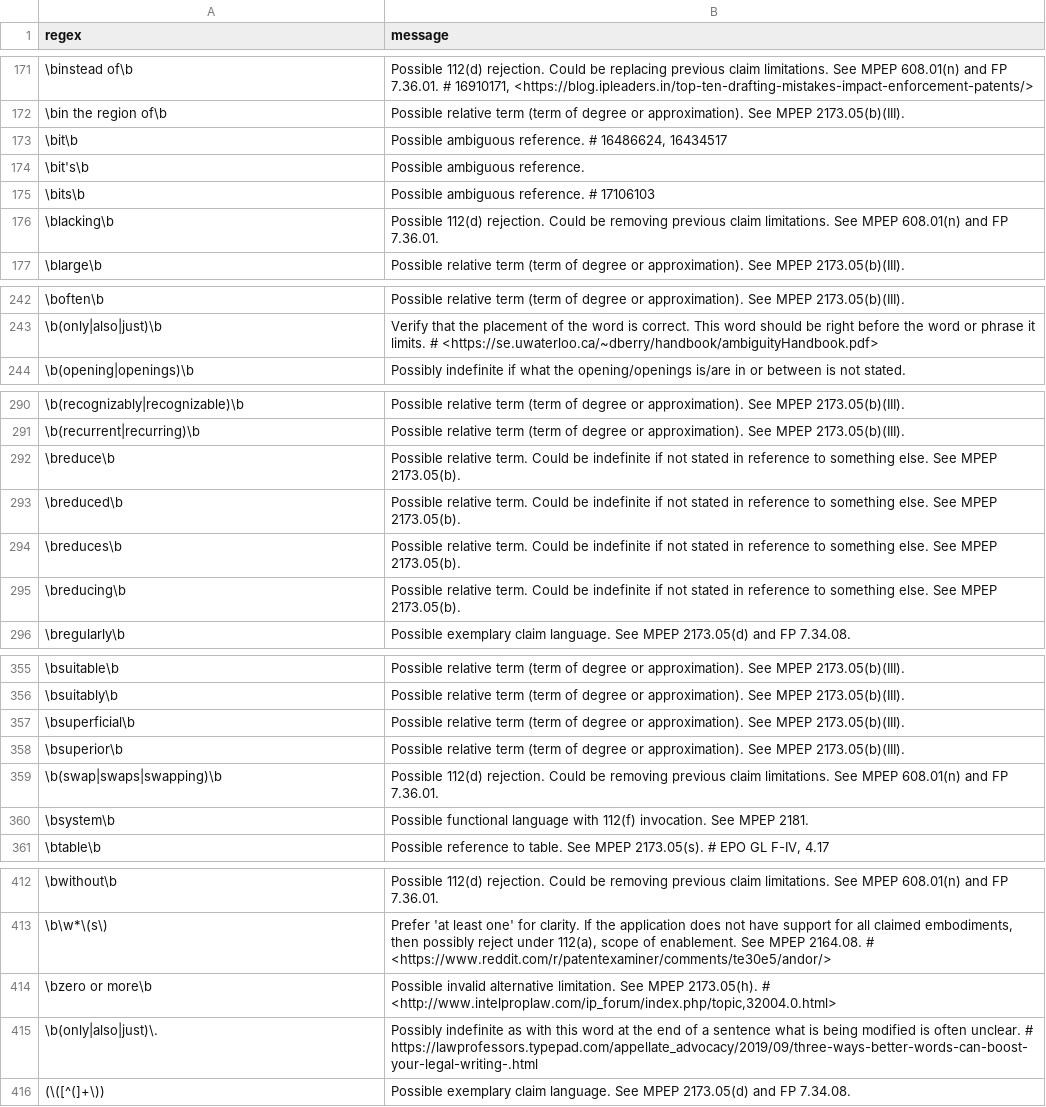
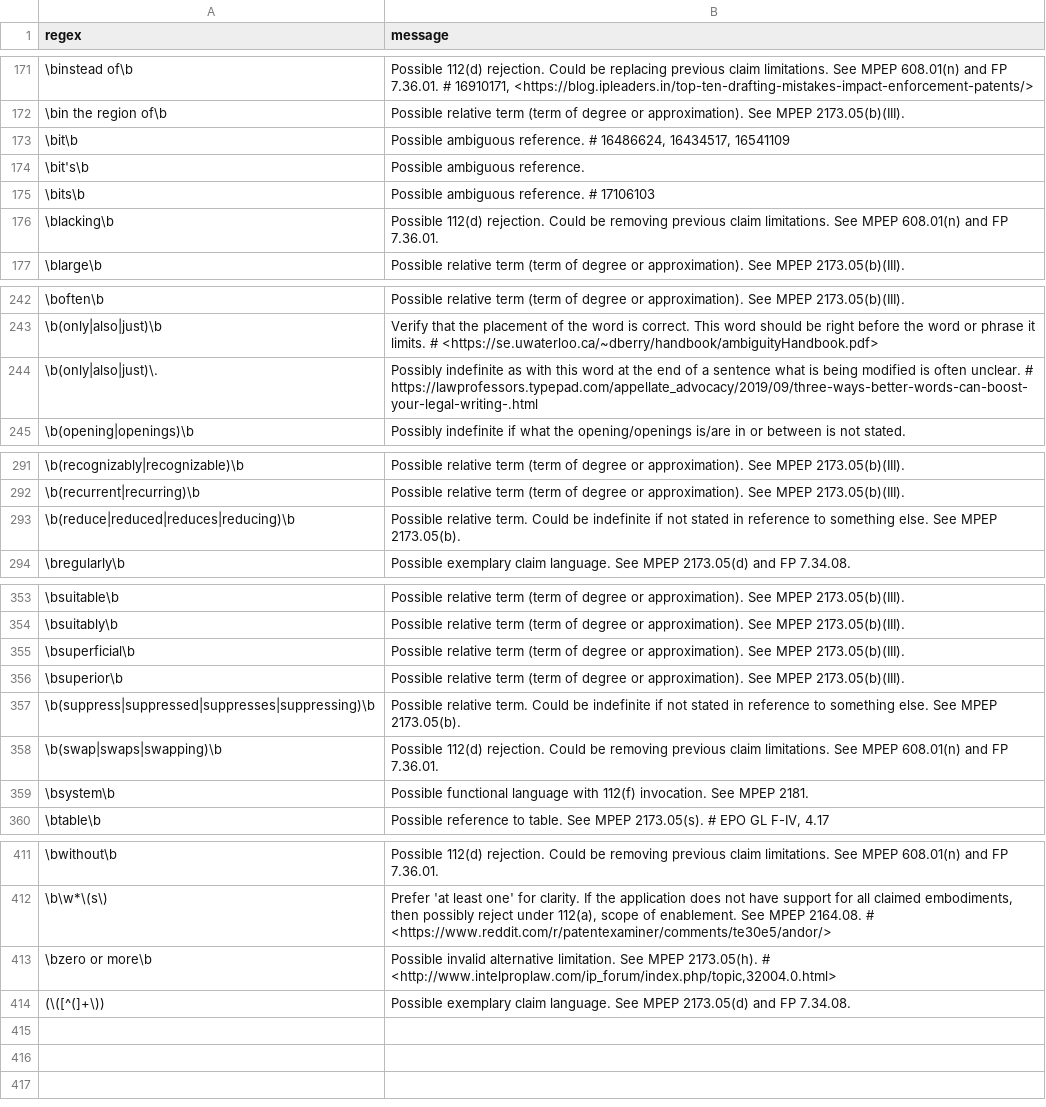
Before and after one commit to btrettel/plint, a CSV file: warnings.csv, drawn as a sheet; only a part is shown, gaps mark what is left out.

Commit message:
feat: Added another warning.
docs: Updated to-do list.

```diff
--- a/warnings.csv
+++ b/warnings.csv
@@ -172,3 +172,3 @@ regex,message
 \bin the region of\b,Possible relative term (term of degree or approximation). See MPEP 2173.05(b)(III).
-\bit\b,"Possible ambiguous reference. # 16486624, 16434517"
+\bit\b,"Possible ambiguous reference. # 16486624, 16434517, 16541109"
 \bit's\b,Possible ambiguous reference.
@@ -243,2 +243,3 @@ regex,message
 \b(only|also|just)\b,Verify that the placement of the word is correct. This word should be right before the word or phrase it limits. # <https://se.uwaterloo.ca/~dberry/handbook/ambiguityHandbook.pdf>
+\b(only|also|just)\.,Possibly indefinite as with this word at the end of a sentence what is being modified is often unclear. # https://lawprofessors.typepad.com/appellate_advocacy/2019/09/three-ways-better-words-can-boost-your-legal-writing-.html
 \b(opening|openings)\b,Possibly indefinite if what the opening/openings is/are in or between is not stated.
@@ -291,6 +292,3 @@ regex,message
 \b(recurrent|recurring)\b,Possible relative term (term of degree or approximation). See MPEP 2173.05(b)(III).
-\breduce\b,Possible relative term. Could be indefinite if not stated in reference to something else. See MPEP 2173.05(b).
-\breduced\b,Possible relative term. Could be indefinite if not stated in reference to something else. See MPEP 2173.05(b).
-\breduces\b,Possible relative term. Could be indefinite if not stated in reference to something else. See MPEP 2173.05(b).
-\breducing\b,Possible relative term. Could be indefinite if not stated in reference to something else. See MPEP 2173.05(b).
+\b(reduce|reduced|reduces|reducing)\b,Possible relative term. Could be indefinite if not stated in reference to something else. See MPEP 2173.05(b).
 \bregularly\b,Possible exemplary claim language. See MPEP 2173.05(d) and FP 7.34.08.
@@ -358,2 +356,3 @@ regex,message
 \bsuperior\b,Possible relative term (term of degree or approximation). See MPEP 2173.05(b)(III).
+\b(suppress|suppressed|suppresses|suppressing)\b,Possible relative term. Could be indefinite if not stated in reference to something else. See MPEP 2173.05(b).
 \b(swap|swaps|swapping)\b,Possible 112(d) rejection. Could be removing previous claim limitations. See MPEP 608.01(n) and FP 7.36.01.
@@ -414,3 +413,2 @@ regex,message
 \bzero or more\b,"Possible invalid alternative limitation. See MPEP 2173.05(h). # <http://www.intelproplaw.com/ip_forum/index.php/topic,32004.0.html>"
-\b(only|also|just)\.,Possibly indefinite as with this word at the end of a sentence what is being modified is often unclear. # https://lawprofessors.typepad.com/appellate_advocacy/2019/09/three-ways-better-words-can-boost-your-legal-writing-.html
 (\([^(]+\)),Possible exemplary claim language. See MPEP 2173.05(d) and FP 7.34.08.
```
Also changed, not shown: 1 other file.
